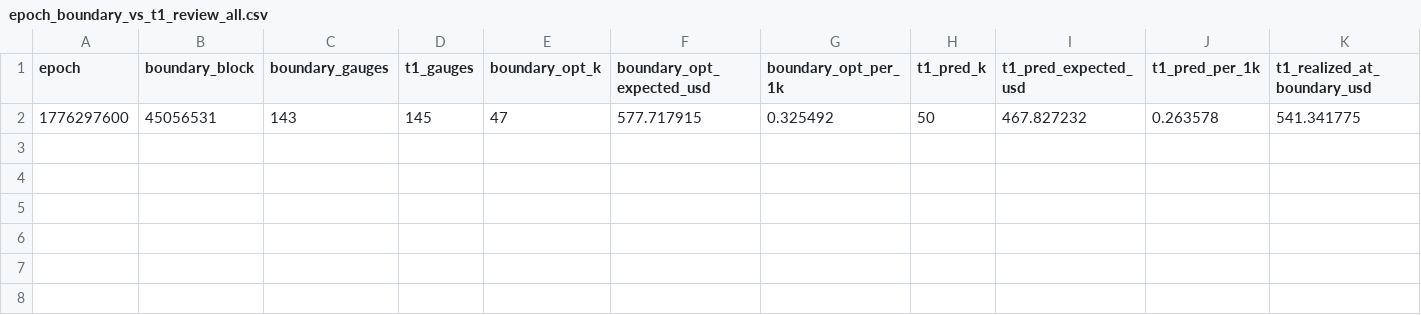
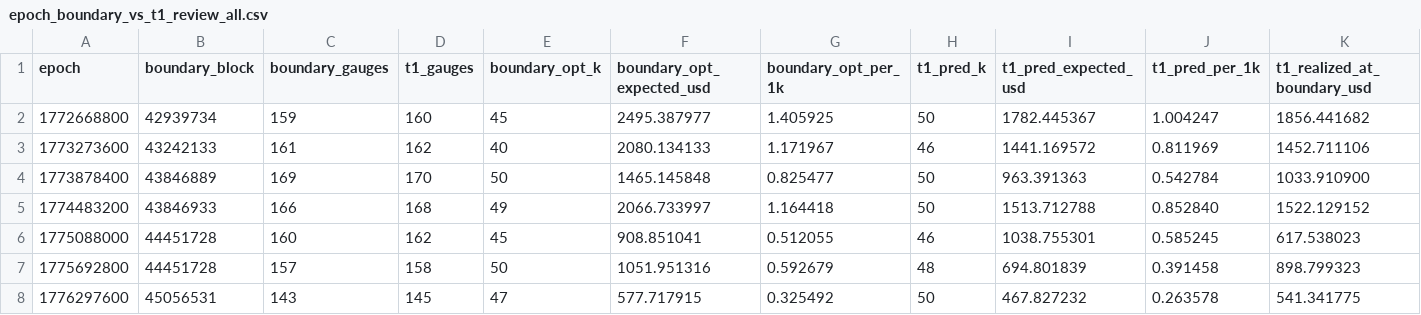
Before and after one commit to RichJamo/hydrex-optimiser, a CSV file: analysis/pre_boundary/epoch_boundary_vs_t1_review_all.csv, drawn as a sheet; only a part is shown; rows hold the shown columns only; the diff names each change by its address in the sheet, - before the commit and + after, or states it on an @@ line.

Commit message:
chore: re-run multi-epoch backtest and add diagnostic summary scripts
Re-ran preboundary_epoch_review.py across all 7 executed epochs after the
token_decimals and boundary_opt denominator fixes. Updated output CSV.

Added two diagnostic scripts:
- scripts/_diagnostic_backtest_summary.py: compares boundary_opt, T-1 realized,
  and executed_realized across all 7 epochs with auto-voter runs
- scripts/_diagnostic_backtest_votes.py: shows actual voting power used per epoch
  and normalises executed_realized to current VP (1,774,908 EP) for fair comparison

Key findings (corrected methodology):
- Epoch 1776297600 (run 61): executed beat T-1 by $3, within 6.3% of ceiling
- Earlier epochs (runs 8-45) used 1,183,272 EP (pre-growth); normalised returns
  still trail T-1, reflecting earlier less-mature k-selection logic
- Clear upward trend: gap -51% -> -33% -> -0.6% across last 3 full-VP epochs

```diff
--- a/analysis/pre_boundary/epoch_boundary_vs_t1_review_all.csv
+++ b/analysis/pre_boundary/epoch_boundary_vs_t1_review_all.csv
+row 2: 1772668800 | 42939734 | 159 | 160 | 45 | 2495.387977 | 1.405925 | 50 | 1782.445367 | 1.004247 | 1856.441682
+row 3: 1773273600 | 43242133 | 161 | 162 | 40 | 2080.134133 | 1.171967 | 46 | 1441.169572 | 0.811969 | 1452.711106
+row 4: 1773878400 | 43846889 | 169 | 170 | 50 | 1465.145848 | 0.825477 | 50 | 963.391363 | 0.542784 | 1033.910900
+row 5: 1774483200 | 43846933 | 166 | 168 | 49 | 2066.733997 | 1.164418 | 50 | 1513.712788 | 0.852840 | 1522.129152
+row 6: 1775088000 | 44451728 | 160 | 162 | 45 | 908.851041 | 0.512055 | 46 | 1038.755301 | 0.585245 | 617.538023
+row 7: 1775692800 | 44451728 | 157 | 158 | 50 | 1051.951316 | 0.592679 | 48 | 694.801839 | 0.391458 | 898.799323
```
Also changed, not shown: 2 other files.
